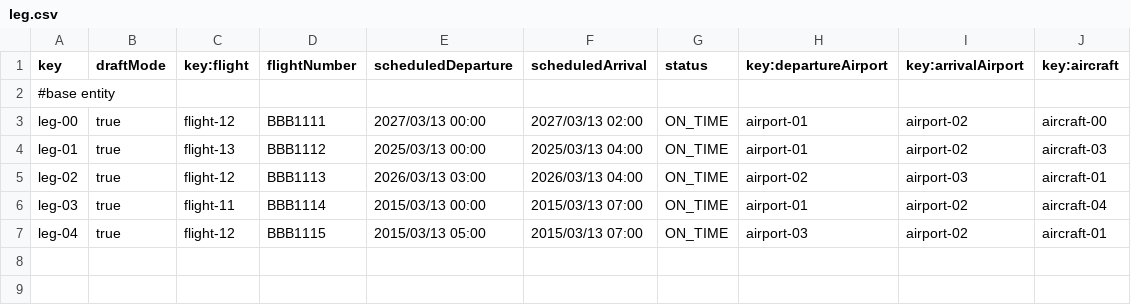
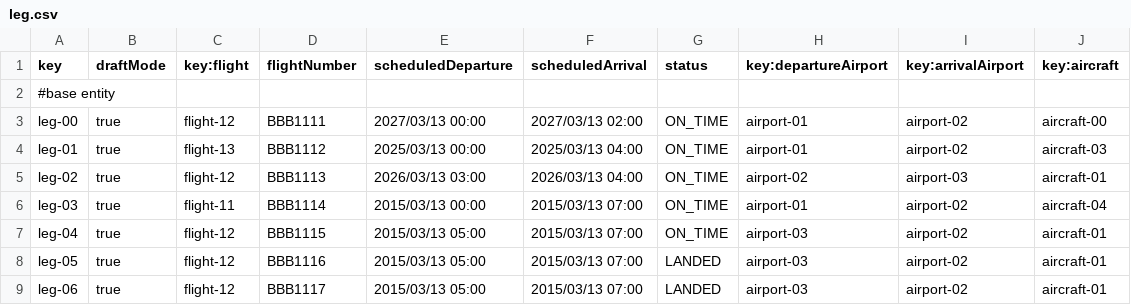
Before and after one commit to Albertoescobarsanchez/Acme-ANS-D03, a CSV file: src/main/resources/WEB-INF/data/sample/leg.csv, drawn as a sheet; the diff names each change by its address in the sheet, - before the commit and + after, or states it on an @@ line.

```diff
--- a/src/main/resources/WEB-INF/data/sample/leg.csv
+++ b/src/main/resources/WEB-INF/data/sample/leg.csv
+row 8: leg-05 | true | flight-12 | BBB1116 | 2015/03/13 05:00 | 2015/03/13 07:00 | LANDED | airport-03 | airport-02 | aircraft-01
+row 9: leg-06 | true | flight-12 | BBB1117 | 2015/03/13 05:00 | 2015/03/13 07:00 | LANDED | airport-03 | airport-02 | aircraft-01
```
Also changed, not shown: 4 other files.
